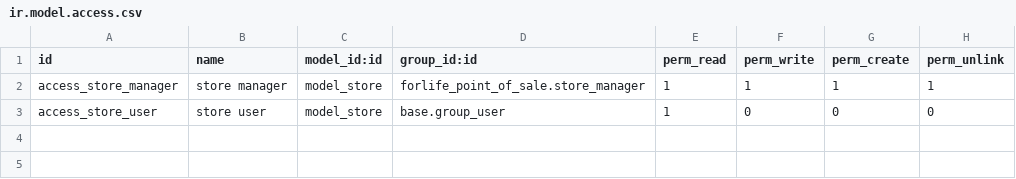
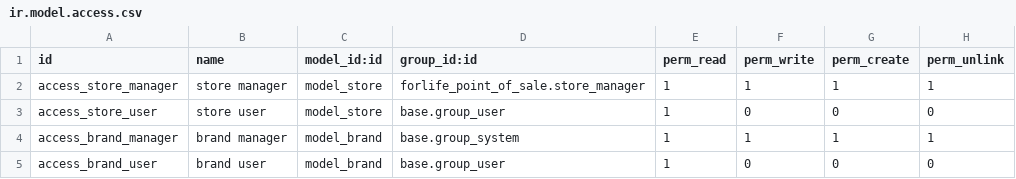
Before and after one commit to Onnet-Consulting/forlife, a CSV file: addons/custom/forlife_point_of_sale/security/ir.model.access.csv, drawn as a sheet; the diff names each change by its address in the sheet, - before the commit and + after, or states it on an @@ line.

Commit message:
[ADD] forlife_custom_module - define Brand model

```diff
--- a/addons/custom/forlife_point_of_sale/security/ir.model.access.csv
+++ b/addons/custom/forlife_point_of_sale/security/ir.model.access.csv
+row 4: access_brand_manager | brand manager | model_brand | base.group_system | 1 | 1 | 1 | 1
+row 5: access_brand_user | brand user | model_brand | base.group_user | 1 | 0 | 0 | 0
```
Also changed, not shown: 11 other files.
